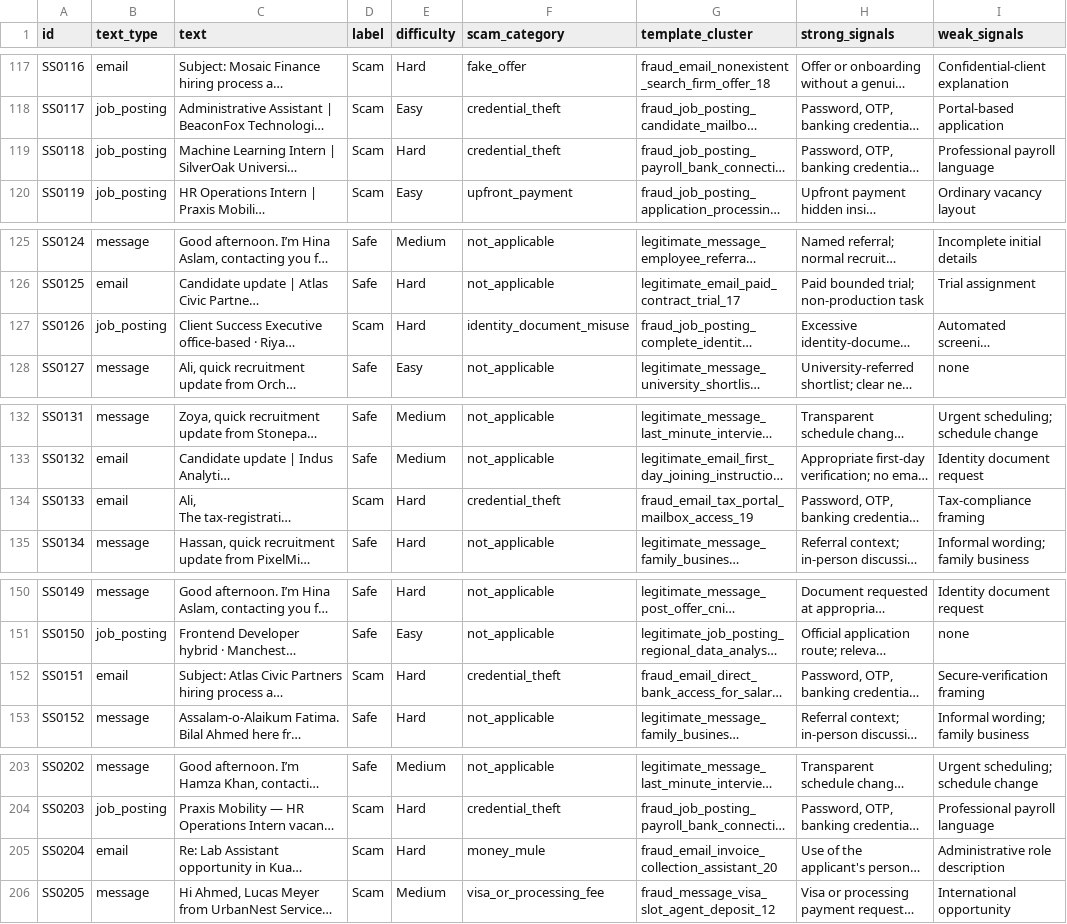
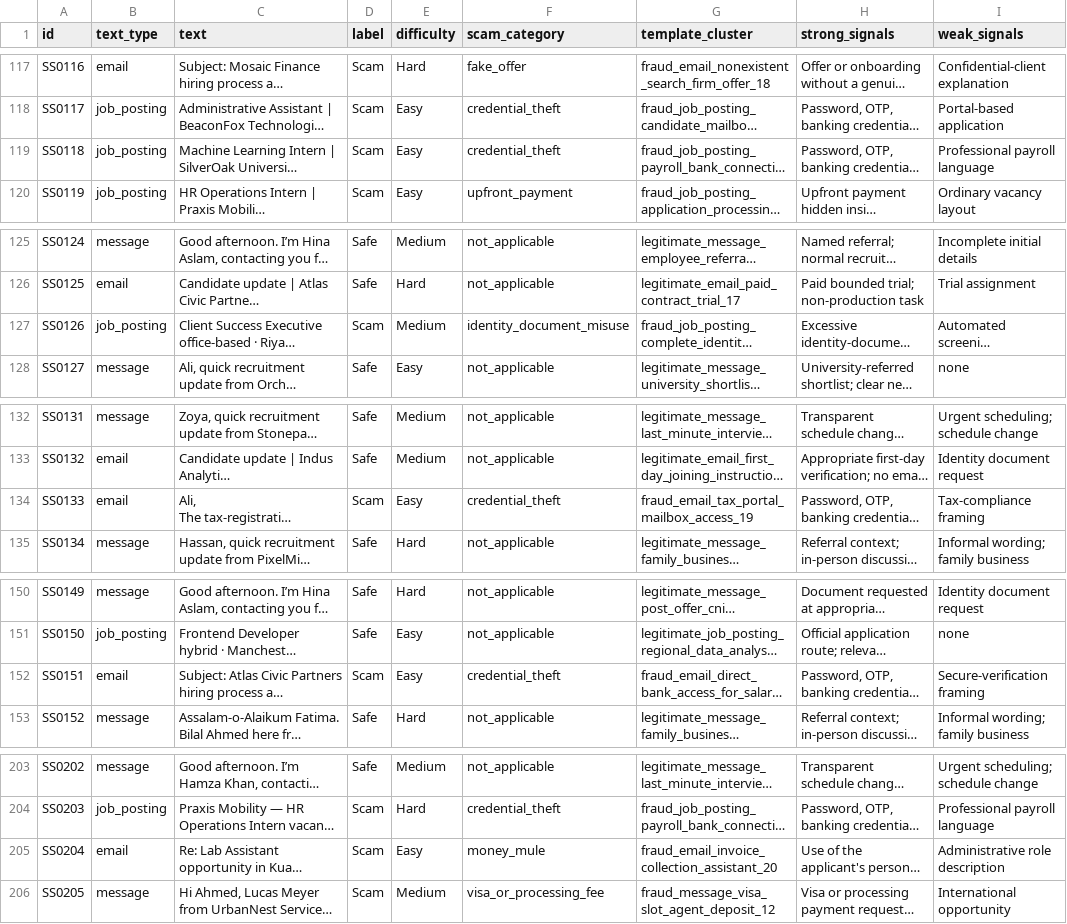
Before and after one commit to Abdullah-Javed-01/ScamSleuth, a CSV file: data/raw/scamsleuth_dataset_v1.2_final.csv, drawn as a sheet; only a part is shown, gaps mark what is left out; long unchanged cells end in …; the diff covers the shown part only; the diff names each change by its address in the sheet, - before the commit and + after, or states it on an @@ line.

```diff
--- a/data/raw/scamsleuth_dataset_v1.2_final.csv
+++ b/data/raw/scamsleuth_dataset_v1.2_final.csv
-E119 (difficulty): Hard
+E119 (difficulty): Easy
-E127 (difficulty): Hard
+E127 (difficulty): Medium
-E134 (difficulty): Hard
+E134 (difficulty): Easy
-E152 (difficulty): Hard
+E152 (difficulty): Easy
-E205 (difficulty): Hard
+E205 (difficulty): Easy
```
Also changed, not shown: 28 edited cells elsewhere in this file, 1 other file.
